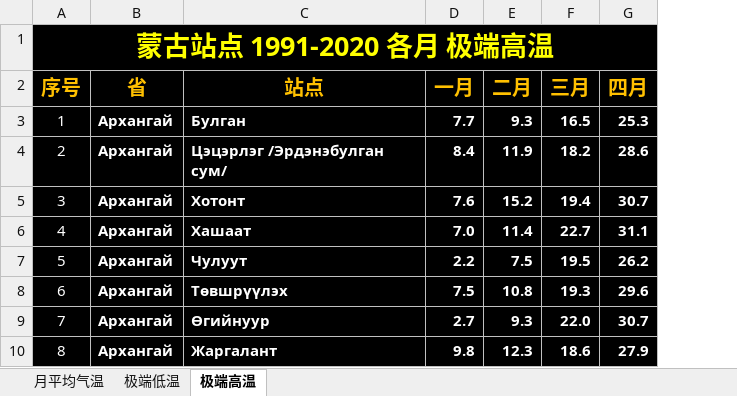
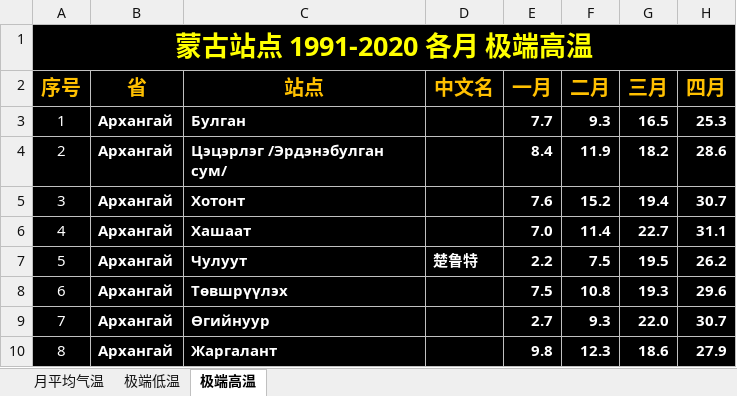
Before and after one commit to qkvkql/default, an Excel workbook: 气象/蒙古相关/蒙古91-20气温统计详细表.xlsx, sheet 极端高温, drawn as a sheet; only a part is shown; values as stored, in another font and other column widths than the file's, no borders; the diff names each change by its address in the sheet, - before the commit and + after, or states it on an @@ line.

```diff
--- a/气象/蒙古相关/蒙古91-20气温统计详细表.xlsx (sheet 极端高温)
+++ b/气象/蒙古相关/蒙古91-20气温统计详细表.xlsx (sheet 极端高温)
+column D (中文名), row 7: 楚鲁特
```
Also changed, not shown: sheet 月平均气温, sheet 极端低温, 气象/站点记录.xlsm.
